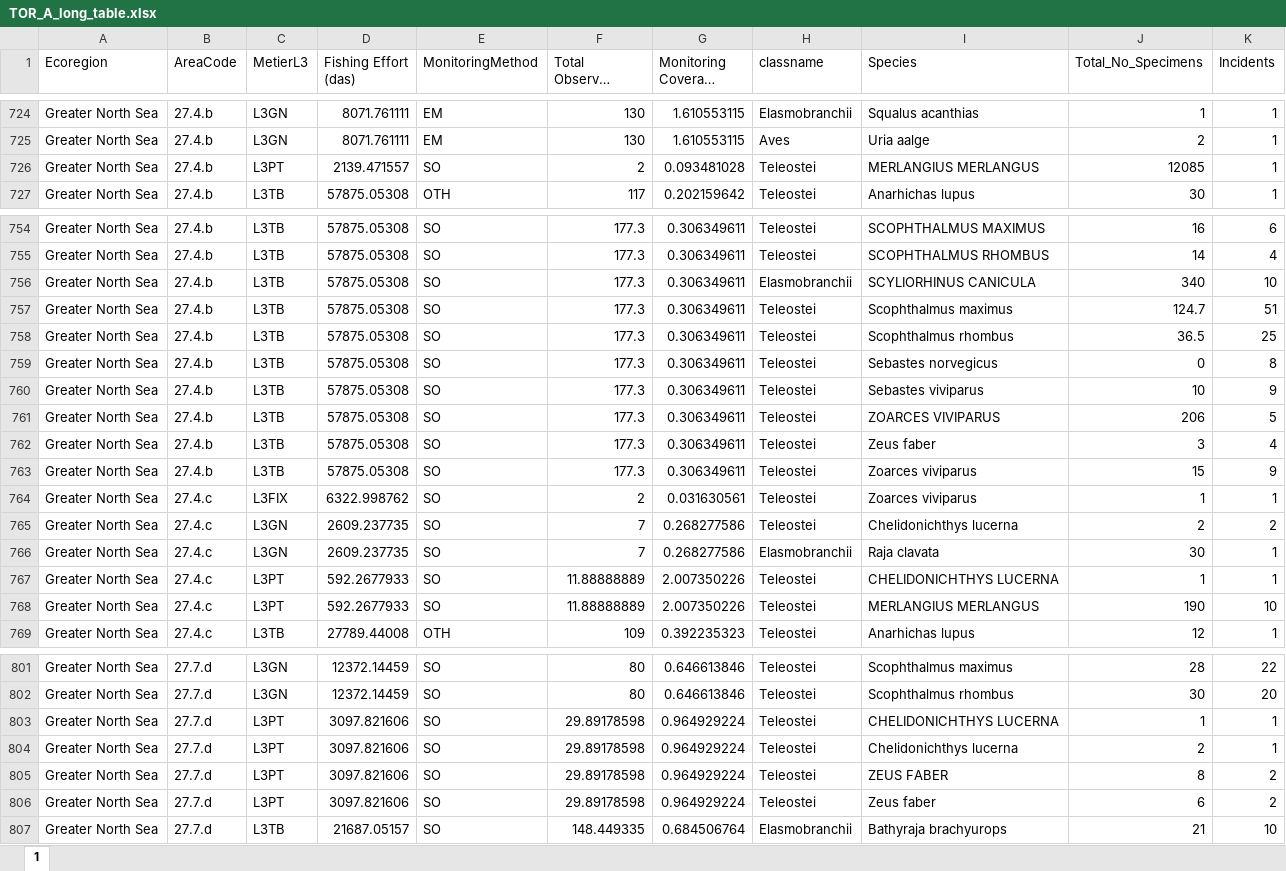
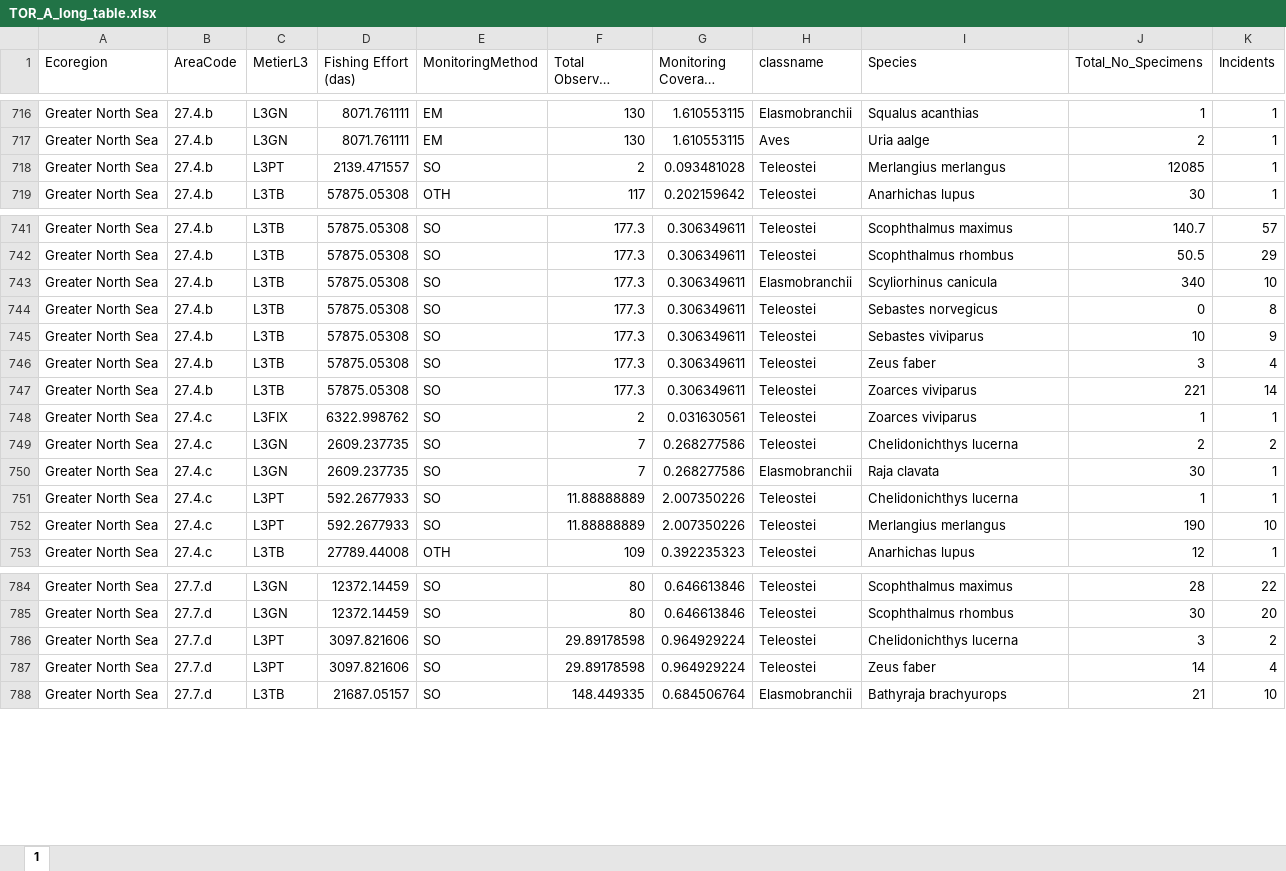
Before and after one commit to ices-eg/wg_WGBYC, an Excel workbook: 2023/WGBYC2TAF/output/TOR_A_long_table.xlsx, sheet 1, drawn as a sheet; only a part is shown, gaps mark what is left out; long unchanged cells end in …; values as stored, in another font and other column widths than the file's, no borders; removed rows and columns are numbered as before the commit, all else as after; the diff covers the shown part only; the diff names each change by its address in the sheet, - before the commit and + after, or states it on an @@ line.

```diff
--- a/2023/WGBYC2TAF/output/TOR_A_long_table.xlsx (sheet 1)
+++ b/2023/WGBYC2TAF/output/TOR_A_long_table.xlsx (sheet 1)
-I718 (Species): MERLANGIUS MERLANGUS
+I718 (Species): Merlangius merlangus
-I741 (Species): SCOPHTHALMUS MAXIMUS
+I741 (Species): Scophthalmus maximus
-J741 (Total_No_Specimens): 16
+J741 (Total_No_Specimens): 140.7
-K741 (Incidents): 6
+K741 (Incidents): 57
-I742 (Species): SCOPHTHALMUS RHOMBUS
+I742 (Species): Scophthalmus rhombus
-J742 (Total_No_Specimens): 14
+J742 (Total_No_Specimens): 50.5
-K742 (Incidents): 4
+K742 (Incidents): 29
-I743 (Species): SCYLIORHINUS CANICULA
+I743 (Species): Scyliorhinus canicula
-row 757: Greater North Sea | 27.4.b | L3TB | 57875.05308 | SO | 177.3 | 0.306349611 | Teleostei | Scophthalmus maximus | 124.7 | 51
-row 758: Greater North Sea | 27.4.b | L3TB | 57875.05308 | SO | 177.3 | 0.306349611 | Teleostei | Scophthalmus rhombus | 36.5 | 25
-row 761: Greater North Sea | 27.4.b | L3TB | 57875.05308 | SO | 177.3 | 0.306349611 | Teleostei | ZOARCES VIVIPARUS | 206 | 5
-J747 (Total_No_Specimens): 15
+J747 (Total_No_Specimens): 221
-K747 (Incidents): 9
+K747 (Incidents): 14
-I751 (Species): CHELIDONICHTHYS LUCERNA
+I751 (Species): Chelidonichthys lucerna
-I752 (Species): MERLANGIUS MERLANGUS
+I752 (Species): Merlangius merlangus
-row 803: Greater North Sea | 27.7.d | L3PT | 3097.821606 | SO | 29.89178598 | 0.964929224 | Teleostei | CHELIDONICHTHYS LUCERNA | 1 | 1
-row 804: Greater North Sea | 27.7.d | L3PT | 3097.821606 | SO | 29.89178598 | 0.964929224 | Teleostei | Chelidonichthys lucerna | 2 | 1
-I786 (Species): ZEUS FABER
+I786 (Species): Chelidonichthys lucerna
-J786 (Total_No_Specimens): 8
+J786 (Total_No_Specimens): 3
-J787 (Total_No_Specimens): 6
+J787 (Total_No_Specimens): 14
-K787 (Incidents): 2
+K787 (Incidents): 4
```
Also changed, not shown: 2 added rows, 16 removed rows and 114 edited cells elsewhere in this sheet, 2023/WGBYC2TAF/output/TOR_A_short_table.xlsx, 7 other files.
